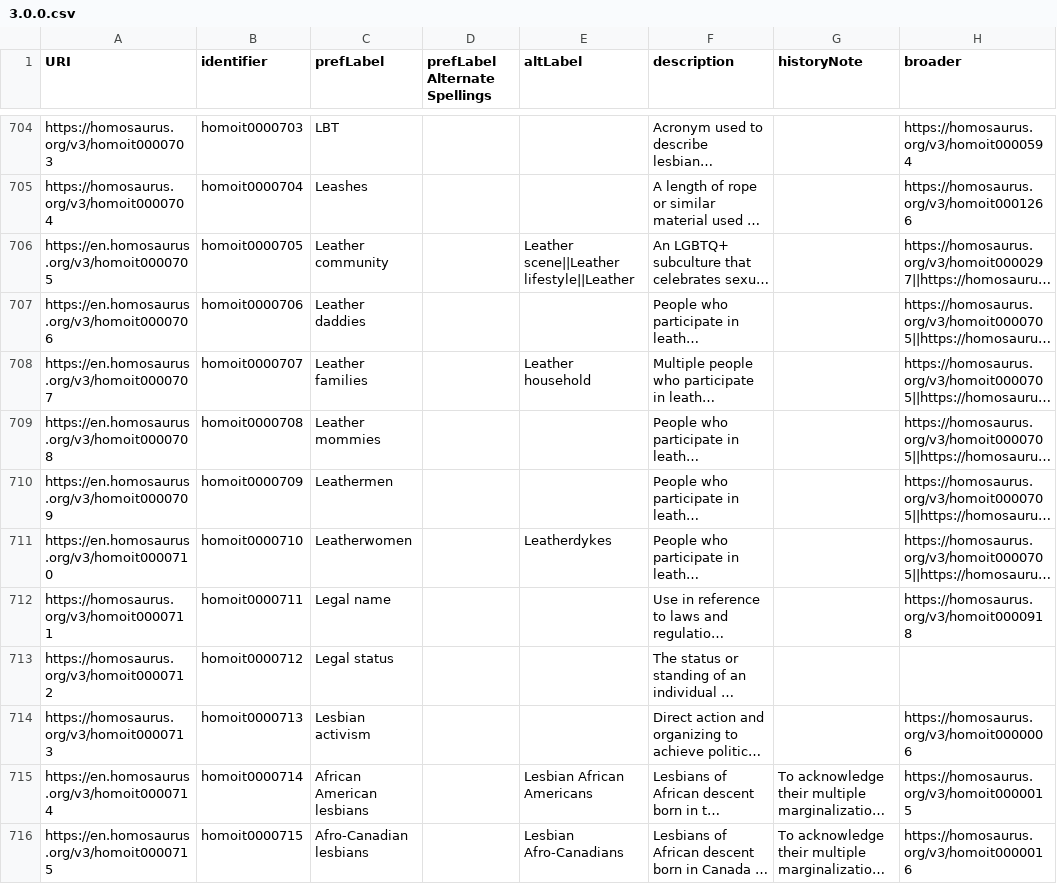
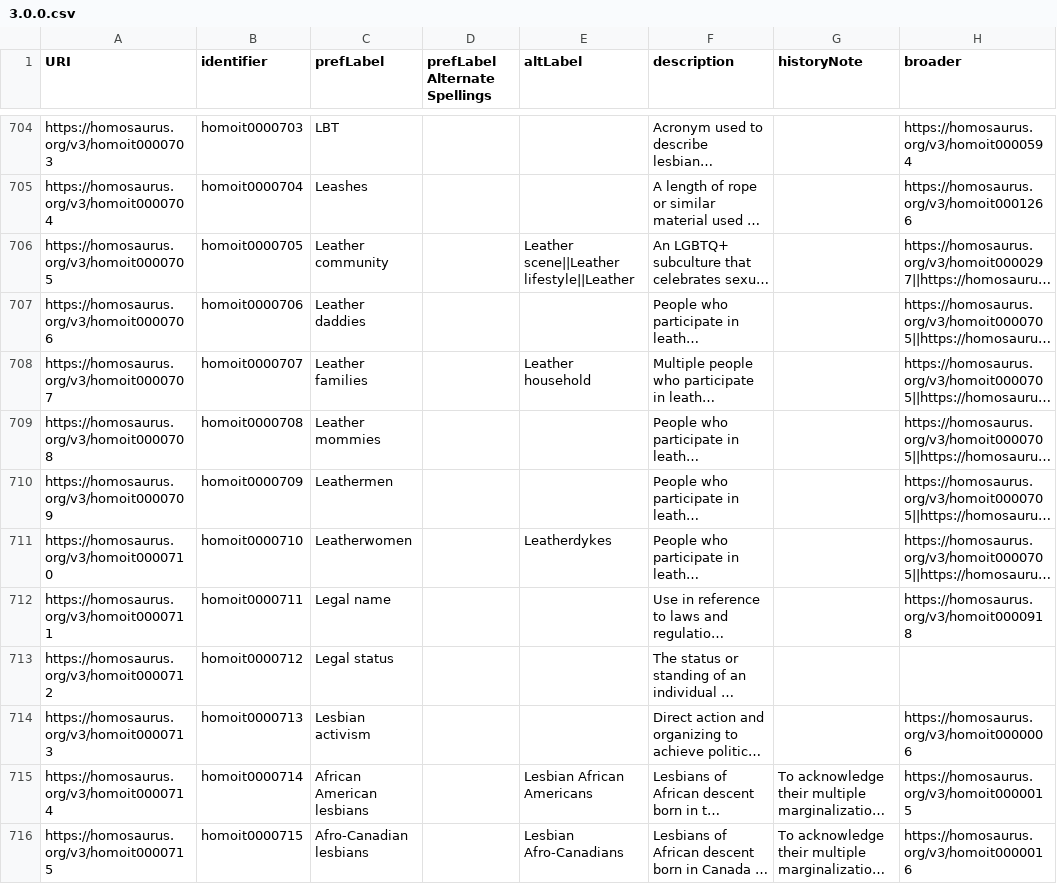
Before and after one commit to DigitalTransgenderArchive/homosaurus_site, a CSV file: public/static_dumps/v3/3.0.0.csv, drawn as a sheet; only a part is shown, gaps mark what is left out; long unchanged cells end in …; the diff covers the shown part only; the diff names each change by its address in the sheet, - before the commit and + after, or states it on an @@ line.

```diff
--- a/public/static_dumps/v3/3.0.0.csv
+++ b/public/static_dumps/v3/3.0.0.csv
-A706 (URI): https://en.homosaurus.org/v3/homoit0000705
+A706 (URI): https://homosaurus.org/v3/homoit0000705
-A707 (URI): https://en.homosaurus.org/v3/homoit0000706
+A707 (URI): https://homosaurus.org/v3/homoit0000706
-A708 (URI): https://en.homosaurus.org/v3/homoit0000707
+A708 (URI): https://homosaurus.org/v3/homoit0000707
-A709 (URI): https://en.homosaurus.org/v3/homoit0000708
+A709 (URI): https://homosaurus.org/v3/homoit0000708
-A710 (URI): https://en.homosaurus.org/v3/homoit0000709
+A710 (URI): https://homosaurus.org/v3/homoit0000709
-A711 (URI): https://en.homosaurus.org/v3/homoit0000710
+A711 (URI): https://homosaurus.org/v3/homoit0000710
-A715 (URI): https://en.homosaurus.org/v3/homoit0000714
+A715 (URI): https://homosaurus.org/v3/homoit0000714
-A716 (URI): https://en.homosaurus.org/v3/homoit0000715
+A716 (URI): https://homosaurus.org/v3/homoit0000715
```
Also changed, not shown: 177 edited cells elsewhere in this file, public/static_dumps/terms/1.0.0.csv, public/static_dumps/v2/2.3.0.csv, 12 other files.
